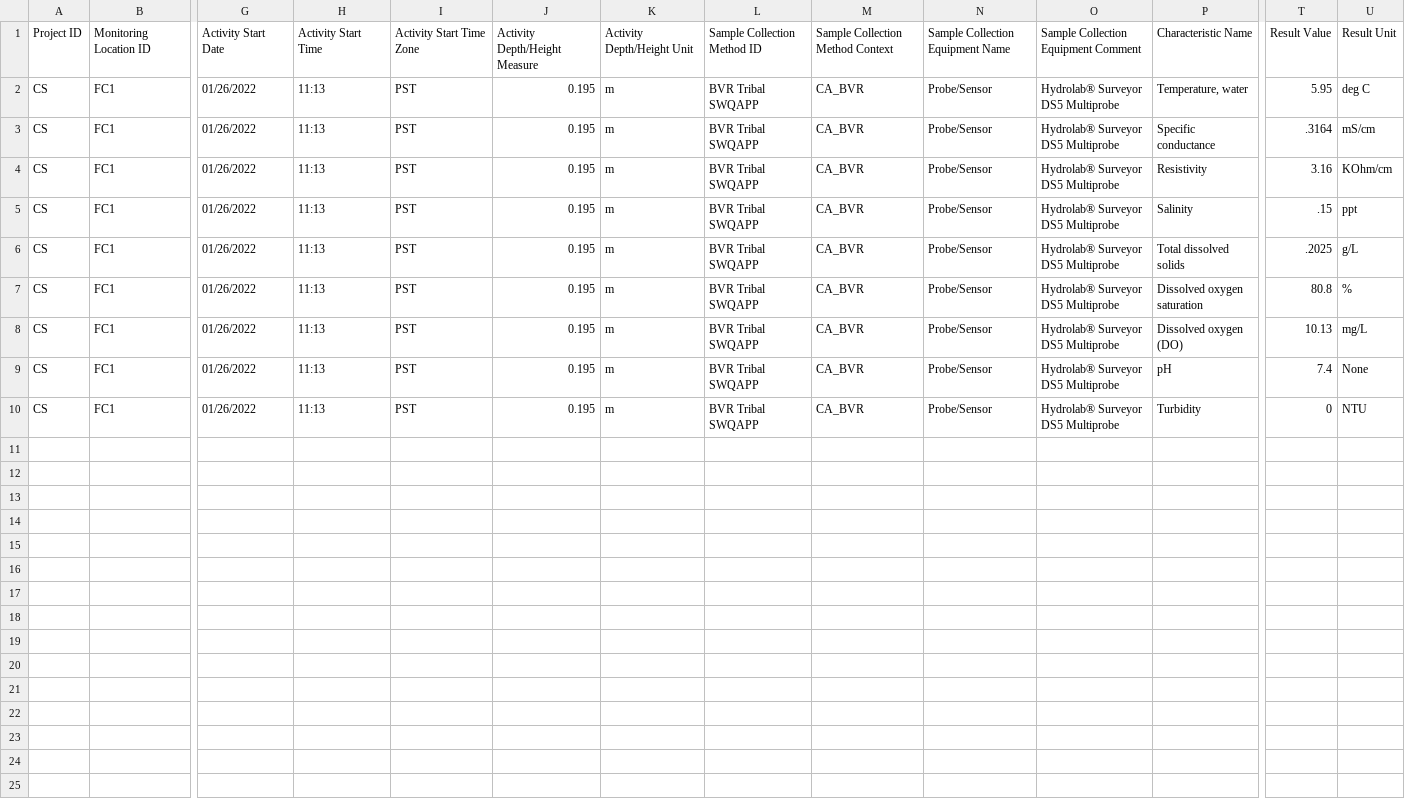
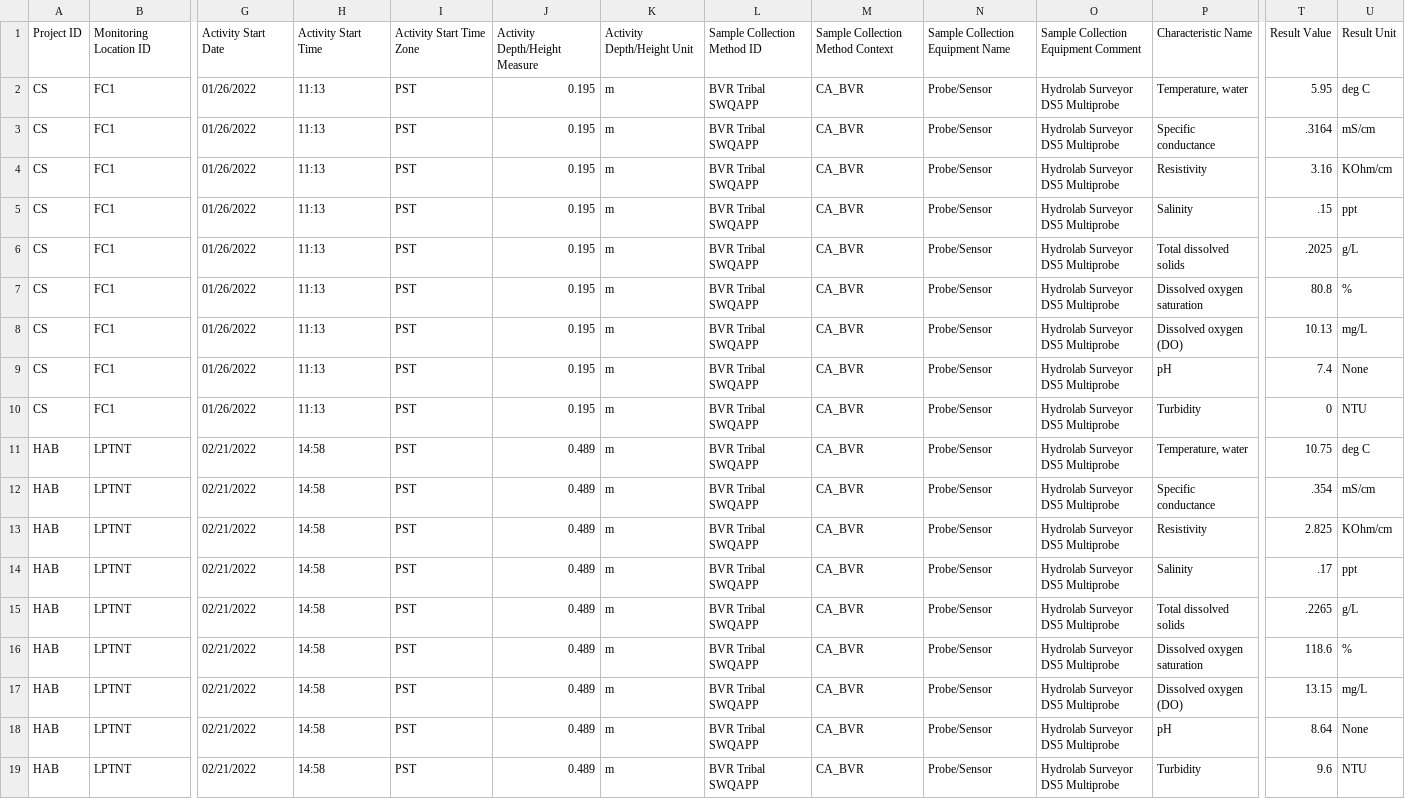
Before and after one commit to FlowWest/bvr_wqx, a CSV file: data/hydrolab_wqx.csv, drawn as a sheet; only a part is shown, gaps mark what is left out; rows hold the shown columns only; the diff names each change by its address in the sheet, - before the commit and + after, or states it on an @@ line.

```diff
--- a/data/hydrolab_wqx.csv
+++ b/data/hydrolab_wqx.csv
-O2:O10: Hydrolab® Surveyor DS5 Multiprobe
+O2:O10: Hydrolab Surveyor DS5 Multiprobe
+row 11: HAB | LPTNT | 02/21/2022 | 14:58 | PST | 0.489 | m | BVR Tribal SWQAPP | CA_BVR | Probe/Sensor | Hydrolab Surveyor DS5 Multiprobe | Temperature, water | 10.75 | deg C
+row 12: HAB | LPTNT | 02/21/2022 | 14:58 | PST | 0.489 | m | BVR Tribal SWQAPP | CA_BVR | Probe/Sensor | Hydrolab Surveyor DS5 Multiprobe | Specific conductance | .354 | mS/cm
+row 13: HAB | LPTNT | 02/21/2022 | 14:58 | PST | 0.489 | m | BVR Tribal SWQAPP | CA_BVR | Probe/Sensor | Hydrolab Surveyor DS5 Multiprobe | Resistivity | 2.825 | KOhm/cm
+row 14: HAB | LPTNT | 02/21/2022 | 14:58 | PST | 0.489 | m | BVR Tribal SWQAPP | CA_BVR | Probe/Sensor | Hydrolab Surveyor DS5 Multiprobe | Salinity | .17 | ppt
+row 15: HAB | LPTNT | 02/21/2022 | 14:58 | PST | 0.489 | m | BVR Tribal SWQAPP | CA_BVR | Probe/Sensor | Hydrolab Surveyor DS5 Multiprobe | Total dissolved solids | .2265 | g/L
+row 16: HAB | LPTNT | 02/21/2022 | 14:58 | PST | 0.489 | m | BVR Tribal SWQAPP | CA_BVR | Probe/Sensor | Hydrolab Surveyor DS5 Multiprobe | Dissolved oxygen saturation | 118.6 | %
+row 17: HAB | LPTNT | 02/21/2022 | 14:58 | PST | 0.489 | m | BVR Tribal SWQAPP | CA_BVR | Probe/Sensor | Hydrolab Surveyor DS5 Multiprobe | Dissolved oxygen (DO) | 13.15 | mg/L
+row 18: HAB | LPTNT | 02/21/2022 | 14:58 | PST | 0.489 | m | BVR Tribal SWQAPP | CA_BVR | Probe/Sensor | Hydrolab Surveyor DS5 Multiprobe | pH | 8.64 | None
+row 19: HAB | LPTNT | 02/21/2022 | 14:58 | PST | 0.489 | m | BVR Tribal SWQAPP | CA_BVR | Probe/Sensor | Hydrolab Surveyor DS5 Multiprobe | Turbidity | 9.6 | NTU
```
Also changed, not shown: data/alpha_lab_wqx.csv, data/bend_wqx.csv, 20 other files.
